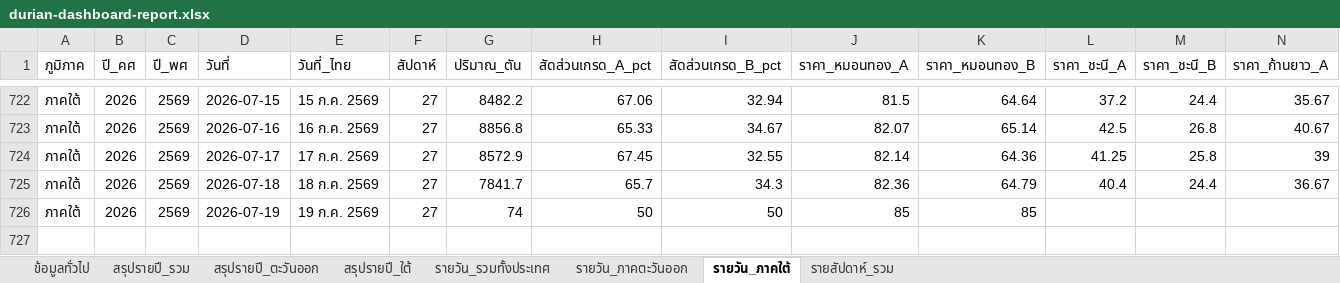
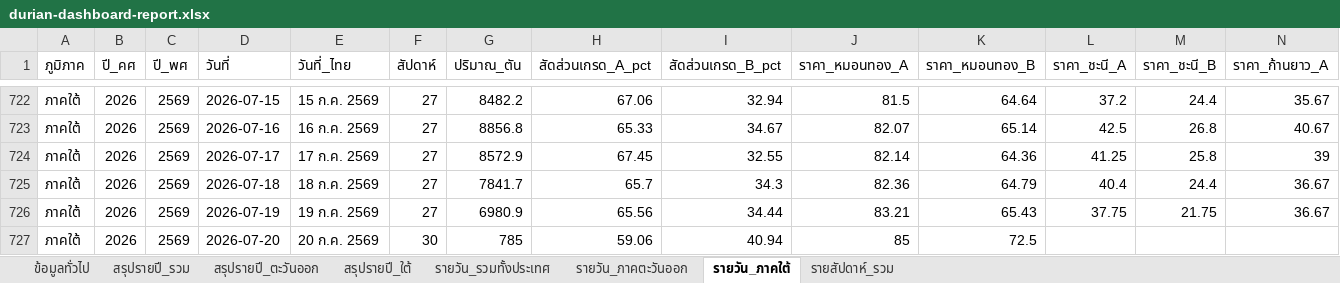
Before and after one commit to yohaken/cursor-agent, an Excel workbook: data/durian-dashboard-report.xlsx, sheet รายวัน_ภาคใต้, drawn as a sheet; only a part is shown, gaps mark what is left out; values as stored, in another font and other column widths than the file's, no borders; addresses are those after the commit; rows hold the shown columns only; the diff names each change by its address in the sheet, - before the commit and + after, or states it on an @@ line.

```diff
--- a/data/durian-dashboard-report.xlsx (sheet รายวัน_ภาคใต้)
+++ b/data/durian-dashboard-report.xlsx (sheet รายวัน_ภาคใต้)
+row 726: ภาคใต้ | 2026 | 2569 | 2026-07-19 | 19 ก.ค. 2569 | 27 | 6980.9 | 65.56 | 34.44 | 83.21 | 65.43 | 37.75 | 21.75 | 36.67
-D727 (วันที่): 2026-07-19
+D727 (วันที่): 2026-07-20
-E727 (วันที่_ไทย): 19 ก.ค. 2569
+E727 (วันที่_ไทย): 20 ก.ค. 2569
-F727 (สัปดาห์): 27
+F727 (สัปดาห์): 30
-G727 (ปริมาณ_ตัน): 74
+G727 (ปริมาณ_ตัน): 785
-H727 (สัดส่วนเกรด_A_pct): 50
+H727 (สัดส่วนเกรด_A_pct): 59.06
-I727 (สัดส่วนเกรด_B_pct): 50
+I727 (สัดส่วนเกรด_B_pct): 40.94
-K727 (ราคา_หมอนทอง_B): 85
+K727 (ราคา_หมอนทอง_B): 72.5
```
Also changed, not shown: sheet รายวัน_รวมทั้งประเทศ, sheet รายสัปดาห์_รวม, sheet รายวัน_ภาคตะวันออก, sheet สรุปรายปี_รวม, sheet สรุปรายปี_ใต้, sheet สรุปรายปี_ตะวันออก, 1 more sheet, 2 other files.
